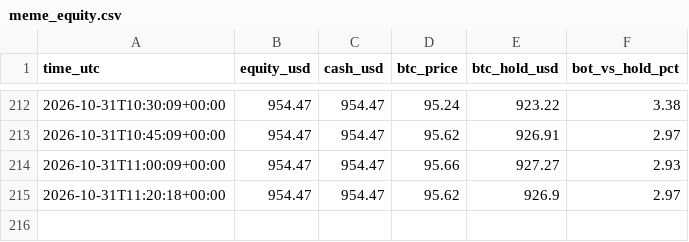
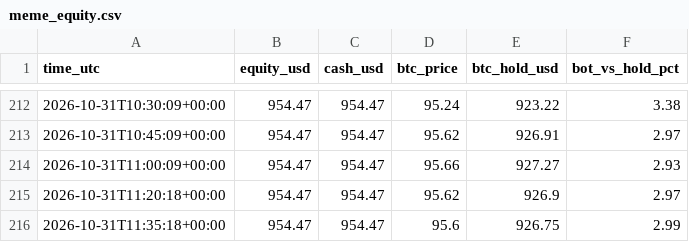
Before and after one commit to byw4dm22yg-a11y/meme-paper-bot, a CSV file: meme_equity.csv, drawn as a sheet; only a part is shown, gaps mark what is left out; the diff names each change by its address in the sheet, - before the commit and + after, or states it on an @@ line.

Commit message:
meme paper run

```diff
--- a/meme_equity.csv
+++ b/meme_equity.csv
+row 216: 2026-10-31T11:35:18+00:00 | 954.47 | 954.47 | 95.6 | 926.75 | 2.99
```
Also changed, not shown: meme_funnel.csv, 1 other file.
